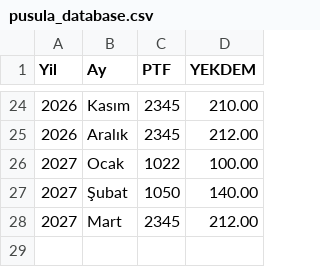
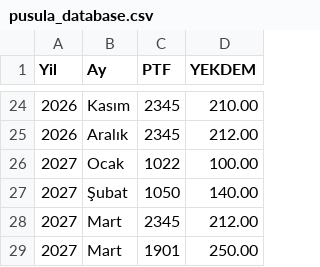
Before and after one commit to canberkuner/cnrenerjipusula, a CSV file: pusula_database.csv, drawn as a sheet; only a part is shown, gaps mark what is left out.

Commit message:
Update pusula_database.csv

```diff
--- a/pusula_database.csv
+++ b/pusula_database.csv
@@ -28 +28,2 @@ Yil,Ay,PTF,YEKDEM
 2027,Mart,2345,212.00
+2027,Mart,1901,250.00
```
